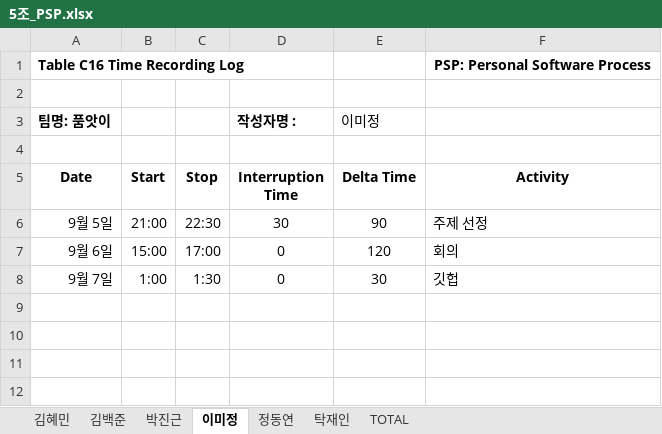
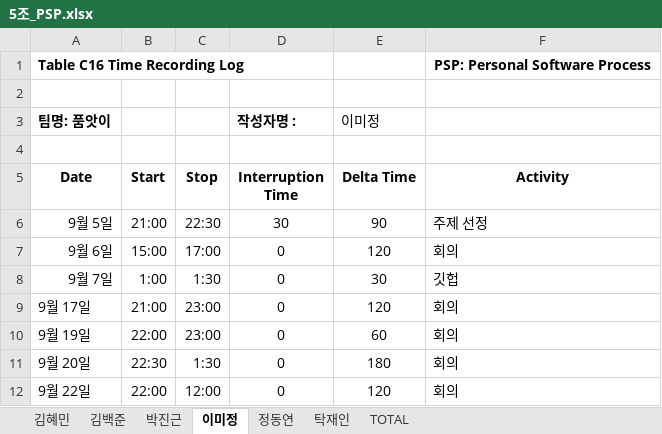
Before and after one commit to majung2/pumasi, an Excel workbook: 5조_PSP.xlsx, sheet 이미정, drawn as a sheet; values as stored, in another font and other column widths than the file's, no borders; the diff names each change by its address in the sheet, - before the commit and + after, or states it on an @@ line.

Commit message:
Add files via upload

```diff
--- a/5조_PSP.xlsx (sheet 이미정)
+++ b/5조_PSP.xlsx (sheet 이미정)
+row 9: 9월 17일 | 21:00 | 23:00 | 0 | 120 | 회의
+row 10: 9월 19일 | 22:00 | 23:00 | 0 | 60 | 회의
+row 11: 9월 20일 | 22:30 | 1:30 | 0 | 180 | 회의
+row 12: 9월 22일 | 22:00 | 12:00 | 0 | 120 | 회의
```
Also changed, not shown: sheet 탁재인, sheet TOTAL.
